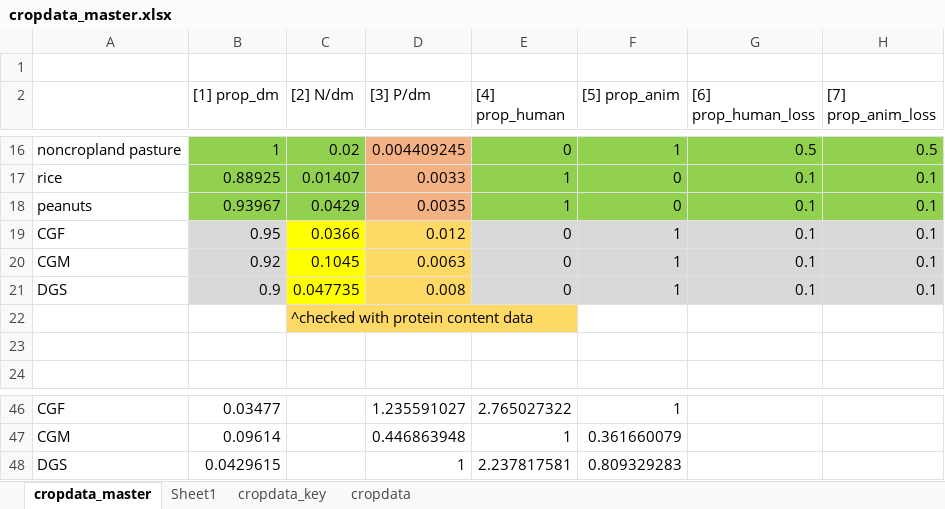
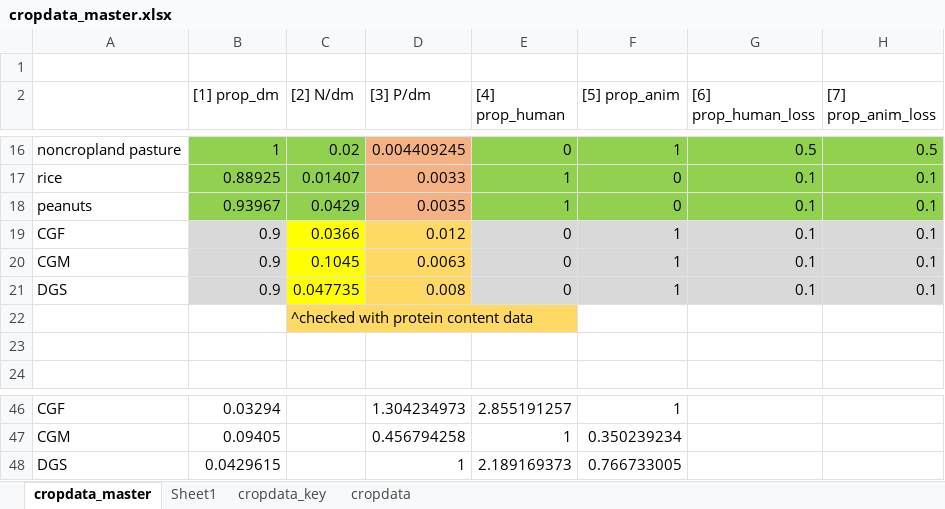
Before and after one commit to malgren/CSNAPNI, an Excel workbook: RawData/cropdata_master.xlsx, sheet cropdata_master, drawn as a sheet; only a part is shown, gaps mark what is left out; values as stored, in another font and other column widths than the file's, no borders; charts and pictures not drawn; the diff covers the shown part only; the diff names each change by its address in the sheet, - before the commit and + after, or states it on an @@ line.

```diff
--- a/RawData/cropdata_master.xlsx (sheet cropdata_master)
+++ b/RawData/cropdata_master.xlsx (sheet cropdata_master)
-B19 ([1] prop_dm): 0.95
+B19 ([1] prop_dm): 0.9
-B20 ([1] prop_dm): 0.92
+B20 ([1] prop_dm): 0.9
-B46 ([1] prop_dm): 0.03477
+B46 ([1] prop_dm): 0.03294
-D46 ([3] P/dm): 1.235591027
+D46 ([3] P/dm): 1.304234973
-E46 ([4] prop_human): 2.765027322
+E46 ([4] prop_human): 2.855191257
-B47 ([1] prop_dm): 0.09614
+B47 ([1] prop_dm): 0.09405
-D47 ([3] P/dm): 0.446863948
+D47 ([3] P/dm): 0.456794258
-F47 ([5] prop_anim): 0.361660079
+F47 ([5] prop_anim): 0.350239234
-E48 ([4] prop_human): 2.237817581
+E48 ([4] prop_human): 2.189169373
-F48 ([5] prop_anim): 0.809329283
+F48 ([5] prop_anim): 0.766733005
```
Also changed, not shown: 32 edited cells elsewhere in this sheet, sheet cropdata, RawData/Pfeedsupplementprod.xlsx, 43 other files.
